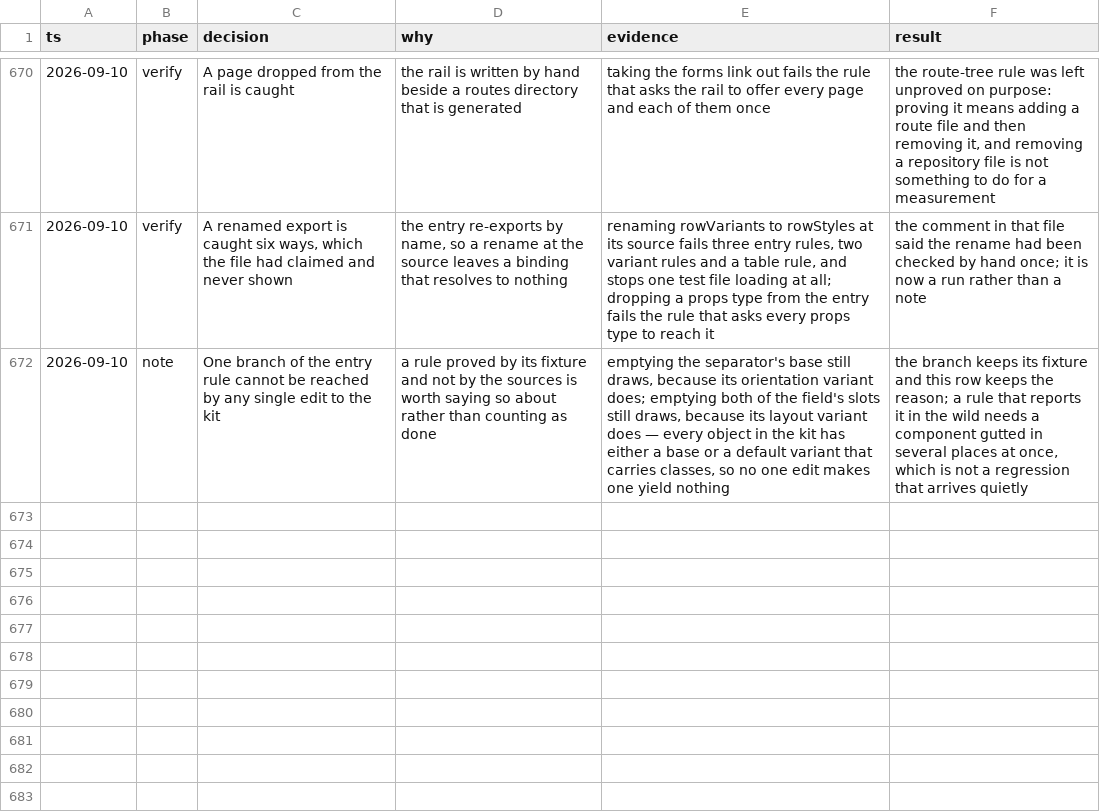
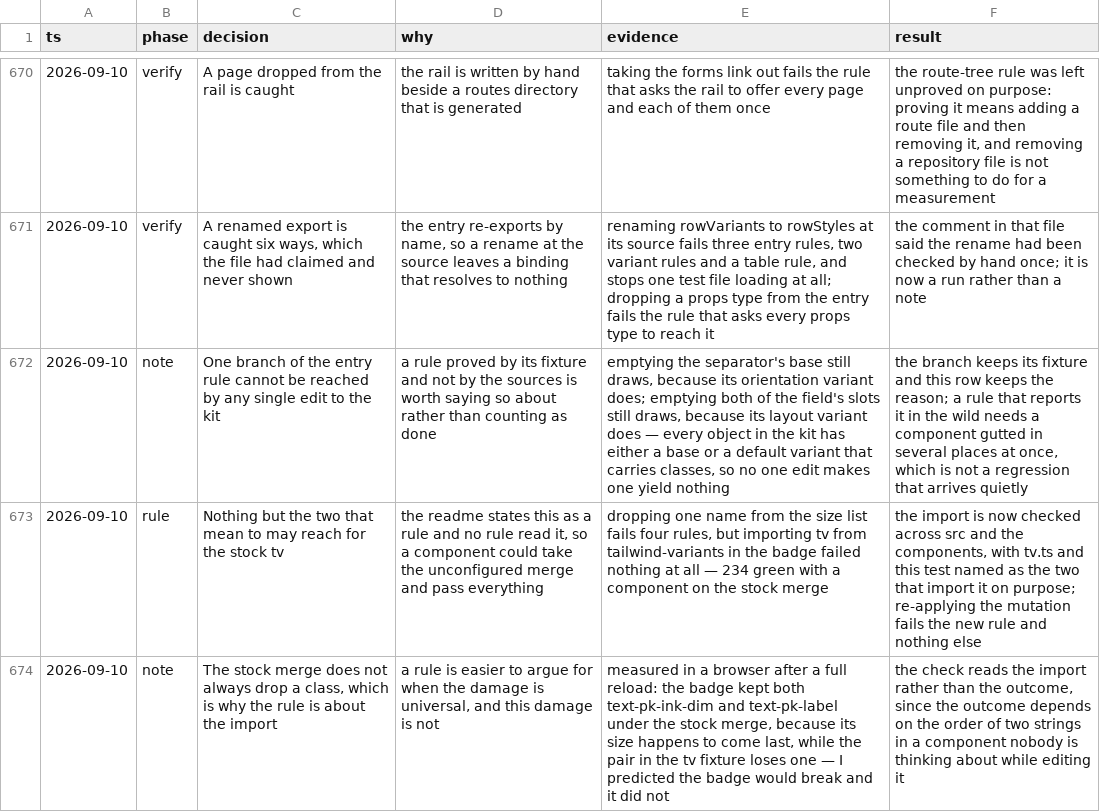
Before and after one commit to tyler-mitchell/infinite-canvas, a TSV file: packages/polkadot-ui/docs/internal/decisions.tsv, drawn as a sheet; only a part is shown, gaps mark what is left out; the diff names each change by its address in the sheet, - before the commit and + after, or states it on an @@ line.

Commit message:
test(polkadot-ui): nothing but the two that mean to may reach for the stock tv
The readme states this as a rule and nothing read it: a component importing
tv from tailwind-variants passed all 234 tests. The import is now checked
across src and the components, with tv.ts and this test named as the two
that import it on purpose.

The damage is not universal — the badge kept both its size and its colour
under the stock merge — so the rule reads the import, not the outcome.

```diff
--- a/packages/polkadot-ui/docs/internal/decisions.tsv
+++ b/packages/polkadot-ui/docs/internal/decisions.tsv
+row 673: 2026-09-10 | rule | Nothing but the two that mean to may reach for the stock tv | the readme states this as a rule and no rule read it, so a component could take the unconfigured merge and pass everything | dropping one name from the size list fails four rules, but importing tv from tailwind-variants in the badge failed nothing at all — 234 green with a component on the stock merge | the import is now checked across src and the components, with tv.ts and this test named as the two that import it on purpose; re-applying the mutation fails the new rule and nothing else
+row 674: 2026-09-10 | note | The stock merge does not always drop a class, which is why the rule is about the import | a rule is easier to argue for when the damage is universal, and this damage is not | measured in a browser after a full reload: the badge kept both text-pk-ink-dim and text-pk-label under the stock merge, because its size happens to come last, while the pair in the tv fixture loses one — I predicted the badge would break and it did not | the check reads the import rather than the outcome, since the outcome depends on the order of two strings in a component nobody is thinking about while editing it
```
Also changed, not shown: 1 other file.
